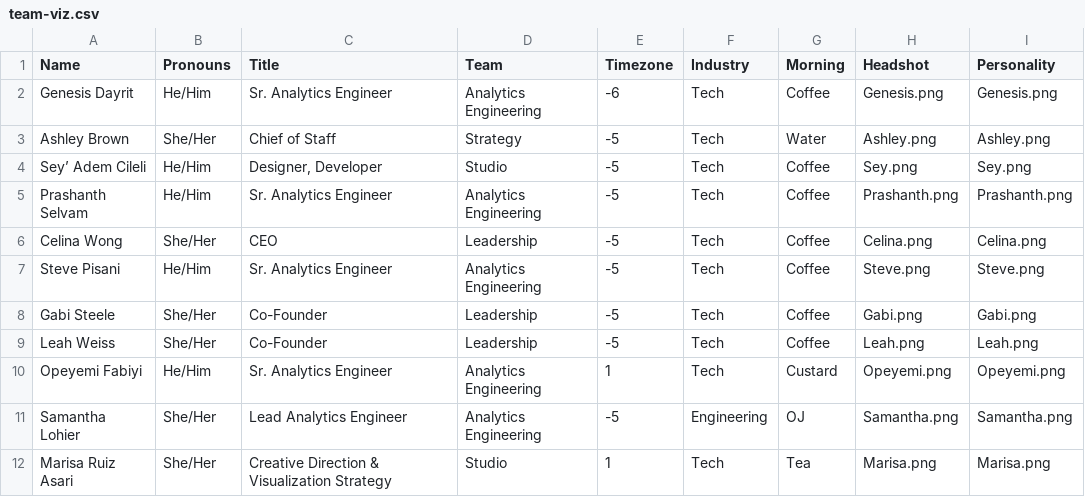
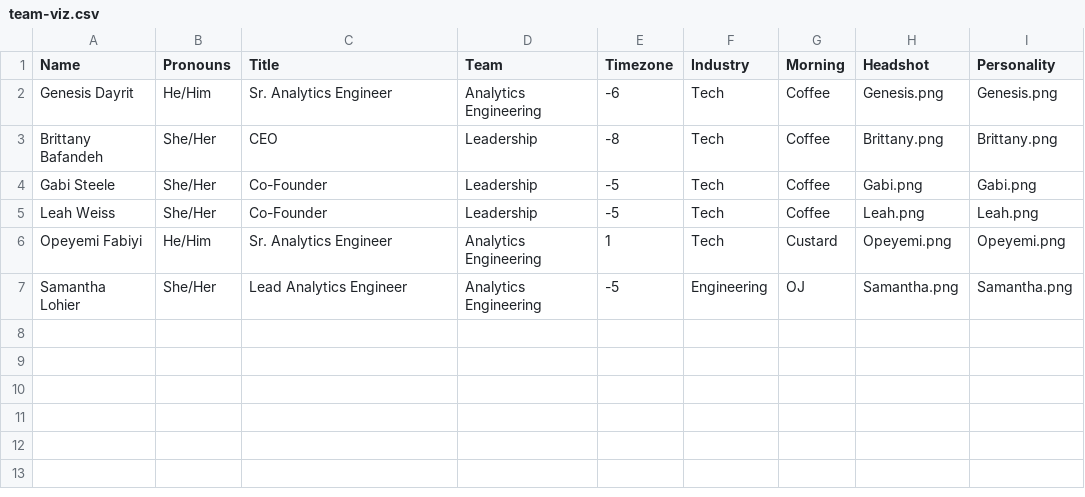
Before and after one commit to datacult/website-team-visual, a CSV file: team-viz.csv, drawn as a sheet.

```diff
--- a/team-viz.csv
+++ b/team-viz.csv
@@ -2,7 +2,3 @@ Name,Pronouns,Title,Team,Timezone,Industry,Morning,Headshot,Personality
 Genesis Dayrit,He/Him,Sr. Analytics Engineer,Analytics Engineering,-6,Tech,Coffee,Genesis.png,Genesis.png
-Ashley Brown,She/Her,Chief of Staff,Strategy,-5,Tech,Water,Ashley.png,Ashley.png
-Sey’ Adem Cileli,He/Him,"Designer, Developer",Studio,-5,Tech,Coffee,Sey.png,Sey.png
-Prashanth Selvam,He/Him,Sr. Analytics Engineer,Analytics Engineering,-5,Tech,Coffee,Prashanth.png,Prashanth.png
-Celina Wong,She/Her,CEO,Leadership,-5,Tech,Coffee,Celina.png,Celina.png
-Steve Pisani,He/Him,Sr. Analytics Engineer,Analytics Engineering,-5,Tech,Coffee,Steve.png,Steve.png
+Brittany Bafandeh,She/Her,CEO,Leadership,-8,Tech,Coffee,Brittany.png,Brittany.png
 Gabi Steele,She/Her,Co-Founder,Leadership,-5,Tech,Coffee,Gabi.png,Gabi.png
@@ -11,2 +7 @@ Opeyemi Fabiyi,He/Him,Sr. Analytics Engineer,Analytics Engineering,1,Tech,Custar
 Samantha Lohier,She/Her,Lead Analytics Engineer,Analytics Engineering,-5,Engineering,OJ,Samantha.png,Samantha.png
-Marisa Ruiz Asari,She/Her,Creative Direction & Visualization Strategy,Studio,1,Tech,Tea,Marisa.png,Marisa.png
```
Also changed, not shown: 2 other files.
